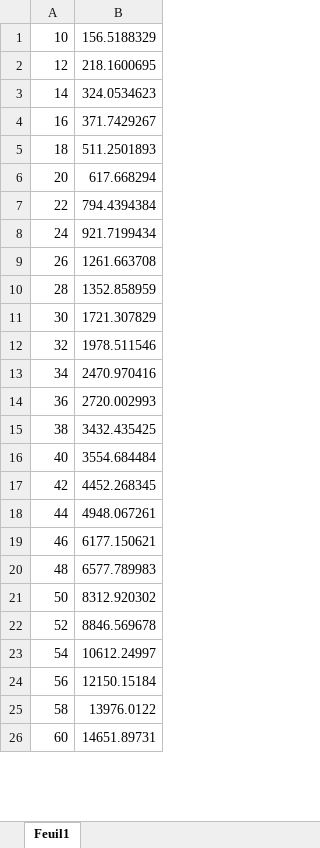
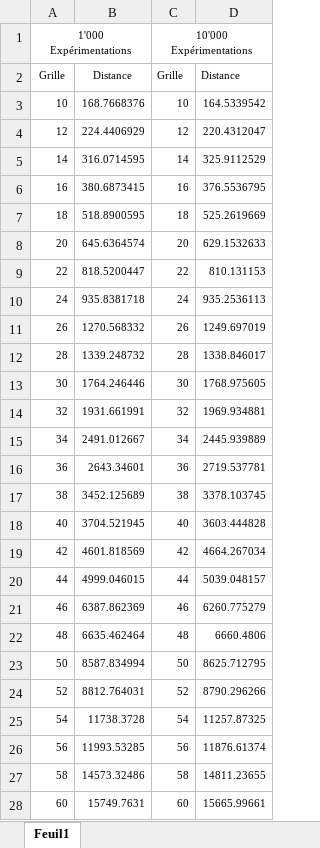
Before and after one commit to lepouletsuisse/Christophe-Samuel, an Excel workbook: POO/Labo02/Graphique.xlsx, sheet Feuil1, drawn as a sheet; only a part is shown; values as stored, in another font and other column widths than the file's, no borders; charts and pictures not drawn; removed rows and columns are numbered as before the commit, all else as after; the diff covers the shown part only; the diff names each change by its address in the sheet, - before the commit and + after, or states it on an @@ line.

```diff
--- a/POO/Labo02/Graphique.xlsx (sheet Feuil1)
+++ b/POO/Labo02/Graphique.xlsx (sheet Feuil1)
-column B, rows 1-26: 156.5188329 | 218.1600695 | 324.0534623 | 371.7429267 | 511.2501893 | 617.668294 | 794.4394384 | 921.7199434 | 1261.663708 | 1352.858959 | 1721.307829 | 1978.511546 | 2470.970416 | 2720.002993 | 3432.435425 | 3554.684484 | 4452.268345 | 4948.067261 | 6177.150621 | 6577.789983 | 8312.920302 | 8846.569678 | 10612.24997 | 12150.15184 | 13976.0122 | 14651.89731
+column B, rows 3-28: 168.7668376 | 224.4406929 | 316.0714595 | 380.6873415 | 518.8900595 | 645.6364574 | 818.5200447 | 935.8381718 | 1270.568332 | 1339.248732 | 1764.246446 | 1931.661991 | 2491.012667 | 2643.34601 | 3452.125689 | 3704.521945 | 4601.818569 | 4999.046015 | 6387.862369 | 6635.462464 | 8587.834994 | 8812.764031 | 11738.3728 | 11993.53285 | 14573.32486 | 15749.7631
+column C, rows 3-28: 10 | 12 | 14 | 16 | 18 | 20 | 22 | 24 | 26 | 28 | 30 | 32 | 34 | 36 | 38 | 40 | 42 | 44 | 46 | 48 | 50 | 52 | 54 | 56 | 58 | 60
+column D, rows 3-28: 164.5339542 | 220.4312047 | 325.9112529 | 376.5536795 | 525.2619669 | 629.1532633 | 810.131153 | 935.2536113 | 1249.697019 | 1338.846017 | 1768.975605 | 1969.934881 | 2445.939889 | 2719.537781 | 3378.103745 | 3603.444828 | 4664.267034 | 5039.048157 | 6260.775279 | 6660.4806 | 8625.712795 | 8790.296266 | 11257.87325 | 11876.61374 | 14811.23655 | 15665.99661
+row 1: 1'000 Expérimentations |  | 10'000 Expérimentations
+row 2: Grille | Distance | Grille | Distance
@@ A3:A28 text size: smaller @@
```
Also changed, not shown: cell formats elsewhere in this sheet, charts or pictures, 4 other files.
